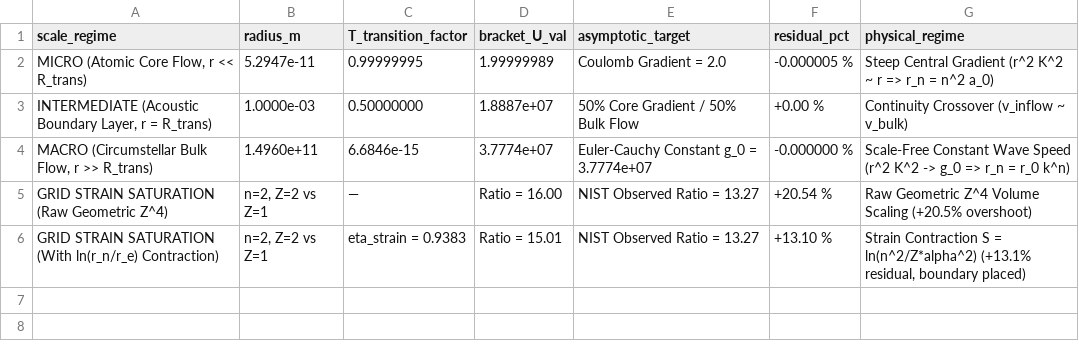
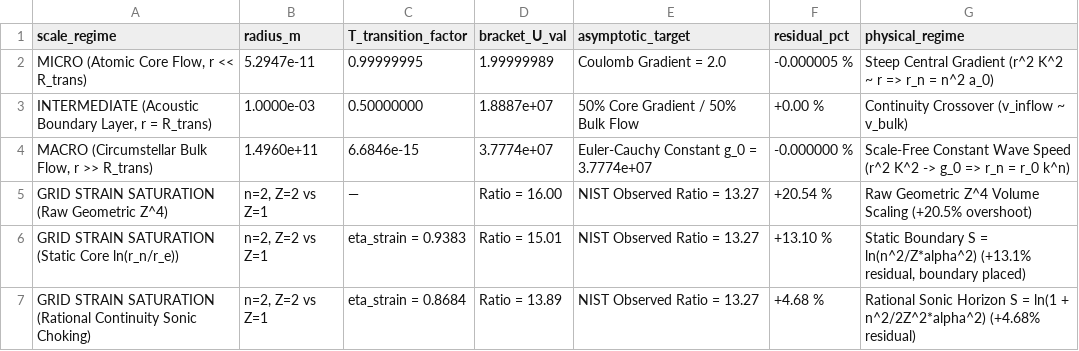
Before and after one commit to Bel-Rick-Research/unified-aetheric-spectroscopy, a CSV file: results/constitutive_profile_benchmark.csv, drawn as a sheet.

```diff
--- a/results/constitutive_profile_benchmark.csv
+++ b/results/constitutive_profile_benchmark.csv
@@ -5,2 +5,3 @@ scale_regime,radius_m,T_transition_factor,bracket_U_val,asymptotic_target,residu
 GRID STRAIN SATURATION (Raw Geometric Z^4),"n=2, Z=2 vs Z=1",—,Ratio = 16.00,NIST Observed Ratio = 13.27,+20.54 %,Raw Geometric Z^4 Volume Scaling (+20.5% overshoot)
-GRID STRAIN SATURATION (With ln(r_n/r_e) Contraction),"n=2, Z=2 vs Z=1",eta_strain = 0.9383,Ratio = 15.01,NIST Observed Ratio = 13.27,+13.10 %,"Strain Contraction S = ln(n^2/Z*alpha^2) (+13.1% residual, boundary placed)"
+GRID STRAIN SATURATION (Static Core ln(r_n/r_e)),"n=2, Z=2 vs Z=1",eta_strain = 0.9383,Ratio = 15.01,NIST Observed Ratio = 13.27,+13.10 %,"Static Boundary S = ln(n^2/Z*alpha^2) (+13.1% residual, boundary placed)"
+GRID STRAIN SATURATION (Rational Continuity Sonic Choking),"n=2, Z=2 vs Z=1",eta_strain = 0.8684,Ratio = 13.89,NIST Observed Ratio = 13.27,+4.68 %,Rational Sonic Horizon S = ln(1 + n^2/2Z^2*alpha^2) (+4.68% residual)
```
Also changed, not shown: 6 other files.
